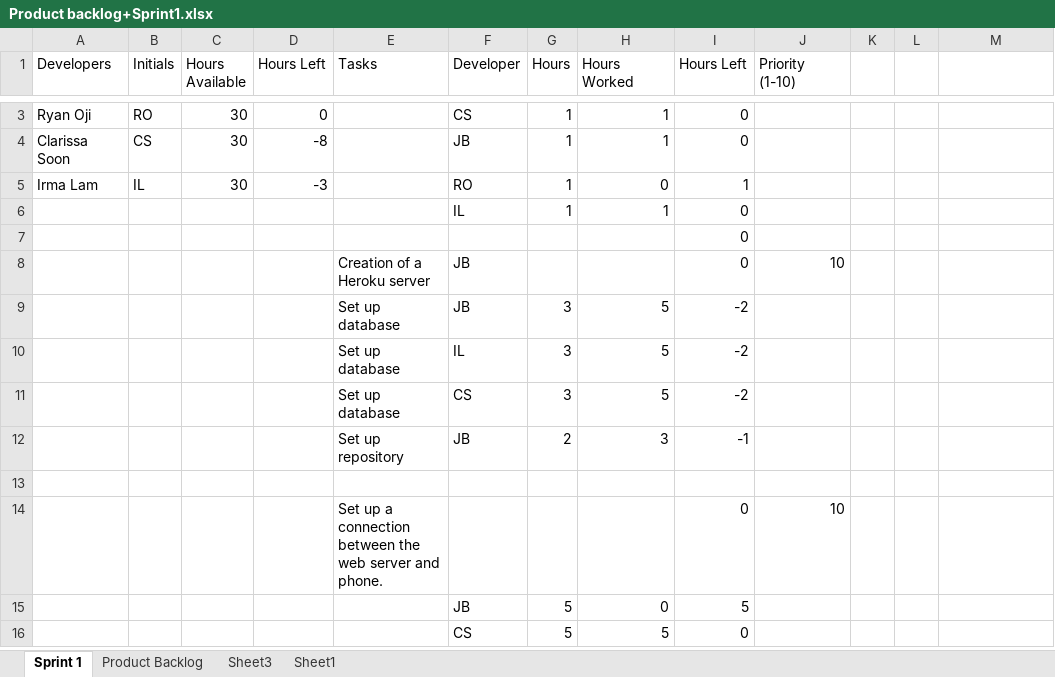
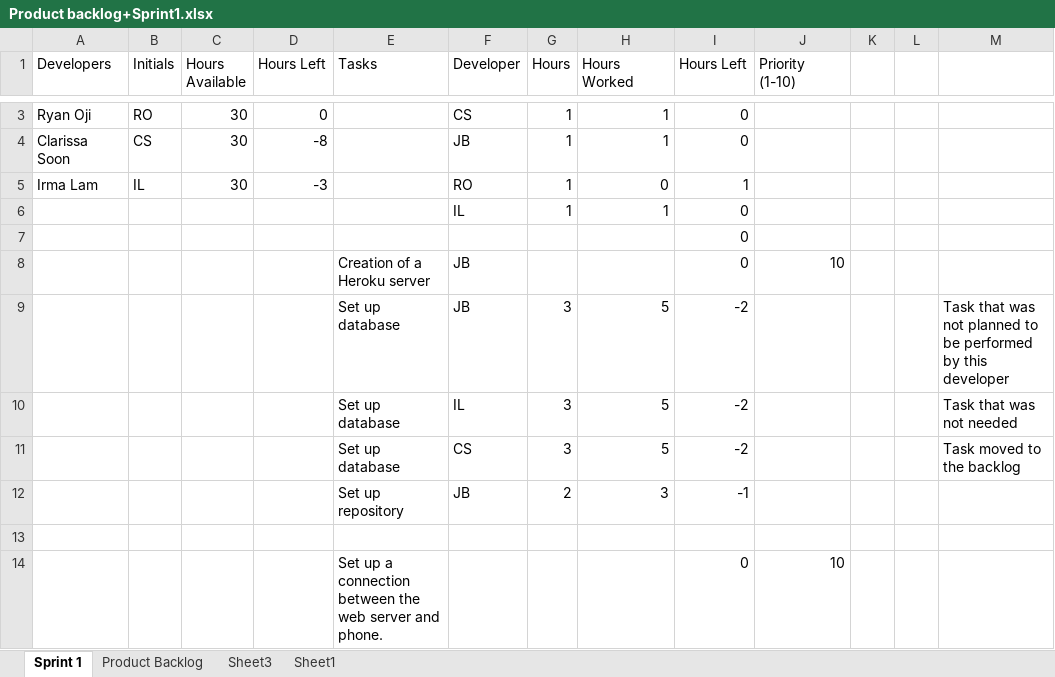
Before and after one commit to johnbrock-old/FileSwipe, an Excel workbook: Documentation/Product backlog+Sprint1.xlsx, sheet Sprint 1, drawn as a sheet; only a part is shown, gaps mark what is left out; the shorter side is filled out with more unchanged rows; values as stored, in another font and other column widths than the file's, no cell formats; the diff covers the shown part only; the diff names each change by its address in the sheet, - before the commit and + after, or states it on an @@ line.

Commit message:
updated sprint log

```diff
--- a/Documentation/Product backlog+Sprint1.xlsx (sheet Sprint 1)
+++ b/Documentation/Product backlog+Sprint1.xlsx (sheet Sprint 1)
-M9: (empty)
+M9: Task that was not planned to be performed by this developer
-M10: (empty)
+M10: Task that was not needed
-M11: (empty)
+M11: Task moved to the backlog
```
Also changed, not shown: 2 added rows and 15 edited cells elsewhere in this sheet, sheet Product Backlog, cell formats, formulas that keep their value.
